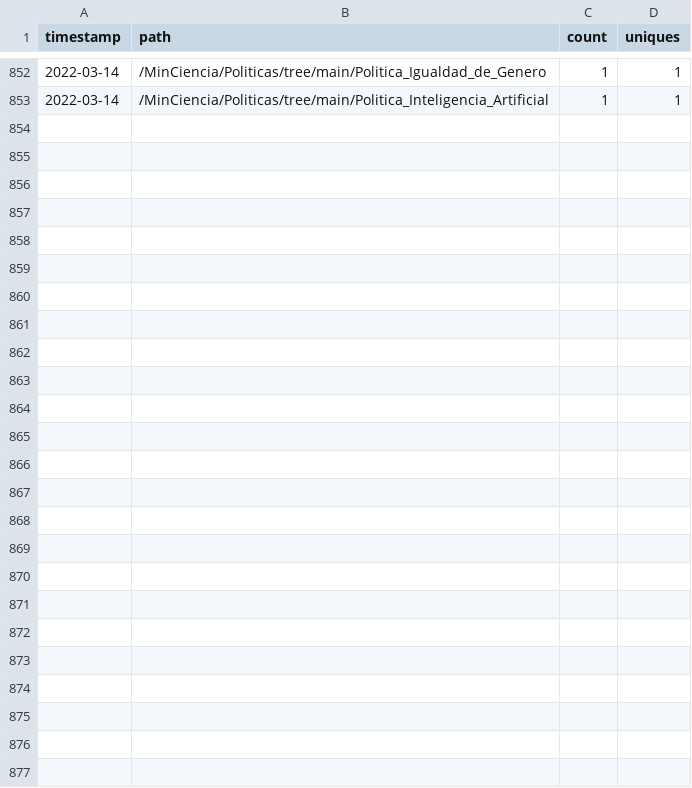
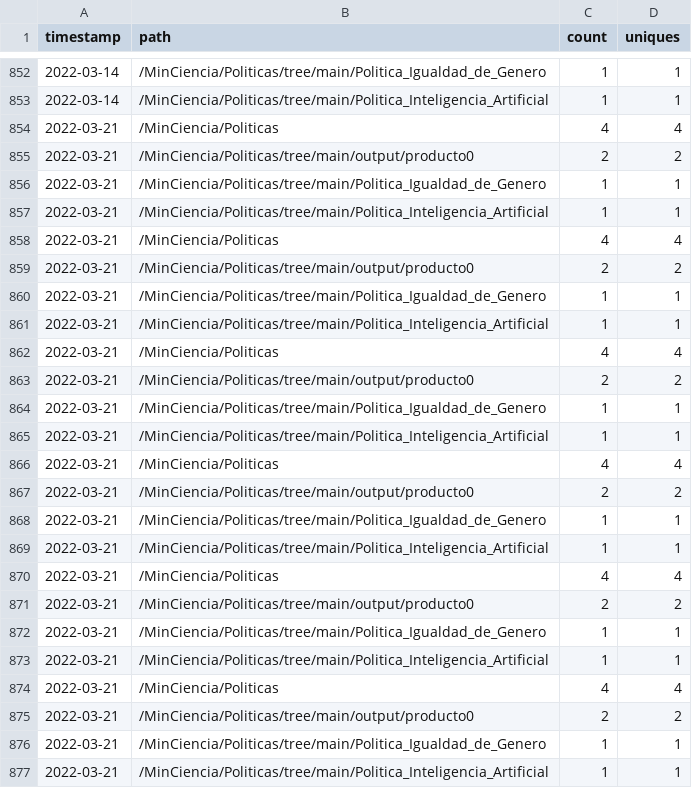
Before and after one commit to MinCiencia/Politicas, a CSV file: input/Traffic/popular.csv, drawn as a sheet; only a part is shown, gaps mark what is left out; the diff names each change by its address in the sheet, - before the commit and + after, or states it on an @@ line.

```diff
--- a/input/Traffic/popular.csv
+++ b/input/Traffic/popular.csv
+row 854: 2022-03-21 | /MinCiencia/Politicas | 4 | 4
+row 855: 2022-03-21 | /MinCiencia/Politicas/tree/main/output/producto0 | 2 | 2
+row 856: 2022-03-21 | /MinCiencia/Politicas/tree/main/Politica_Igualdad_de_Genero | 1 | 1
+row 857: 2022-03-21 | /MinCiencia/Politicas/tree/main/Politica_Inteligencia_Artificial | 1 | 1
+row 858: 2022-03-21 | /MinCiencia/Politicas | 4 | 4
+row 859: 2022-03-21 | /MinCiencia/Politicas/tree/main/output/producto0 | 2 | 2
+row 860: 2022-03-21 | /MinCiencia/Politicas/tree/main/Politica_Igualdad_de_Genero | 1 | 1
+row 861: 2022-03-21 | /MinCiencia/Politicas/tree/main/Politica_Inteligencia_Artificial | 1 | 1
+row 862: 2022-03-21 | /MinCiencia/Politicas | 4 | 4
+row 863: 2022-03-21 | /MinCiencia/Politicas/tree/main/output/producto0 | 2 | 2
+row 864: 2022-03-21 | /MinCiencia/Politicas/tree/main/Politica_Igualdad_de_Genero | 1 | 1
+row 865: 2022-03-21 | /MinCiencia/Politicas/tree/main/Politica_Inteligencia_Artificial | 1 | 1
+row 866: 2022-03-21 | /MinCiencia/Politicas | 4 | 4
+row 867: 2022-03-21 | /MinCiencia/Politicas/tree/main/output/producto0 | 2 | 2
+row 868: 2022-03-21 | /MinCiencia/Politicas/tree/main/Politica_Igualdad_de_Genero | 1 | 1
+row 869: 2022-03-21 | /MinCiencia/Politicas/tree/main/Politica_Inteligencia_Artificial | 1 | 1
+row 870: 2022-03-21 | /MinCiencia/Politicas | 4 | 4
+row 871: 2022-03-21 | /MinCiencia/Politicas/tree/main/output/producto0 | 2 | 2
+row 872: 2022-03-21 | /MinCiencia/Politicas/tree/main/Politica_Igualdad_de_Genero | 1 | 1
+row 873: 2022-03-21 | /MinCiencia/Politicas/tree/main/Politica_Inteligencia_Artificial | 1 | 1
+row 874: 2022-03-21 | /MinCiencia/Politicas | 4 | 4
+row 875: 2022-03-21 | /MinCiencia/Politicas/tree/main/output/producto0 | 2 | 2
+row 876: 2022-03-21 | /MinCiencia/Politicas/tree/main/Politica_Igualdad_de_Genero | 1 | 1
+row 877: 2022-03-21 | /MinCiencia/Politicas/tree/main/Politica_Inteligencia_Artificial | 1 | 1
```
Also changed, not shown: input/Traffic/clones.csv, input/Traffic/referrers.csv, 3 other files.
